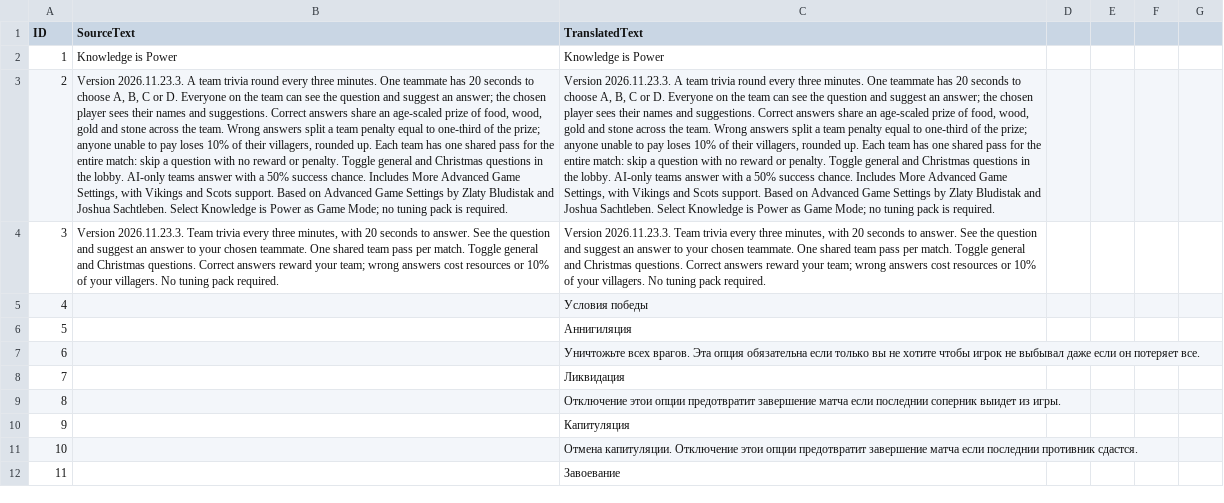
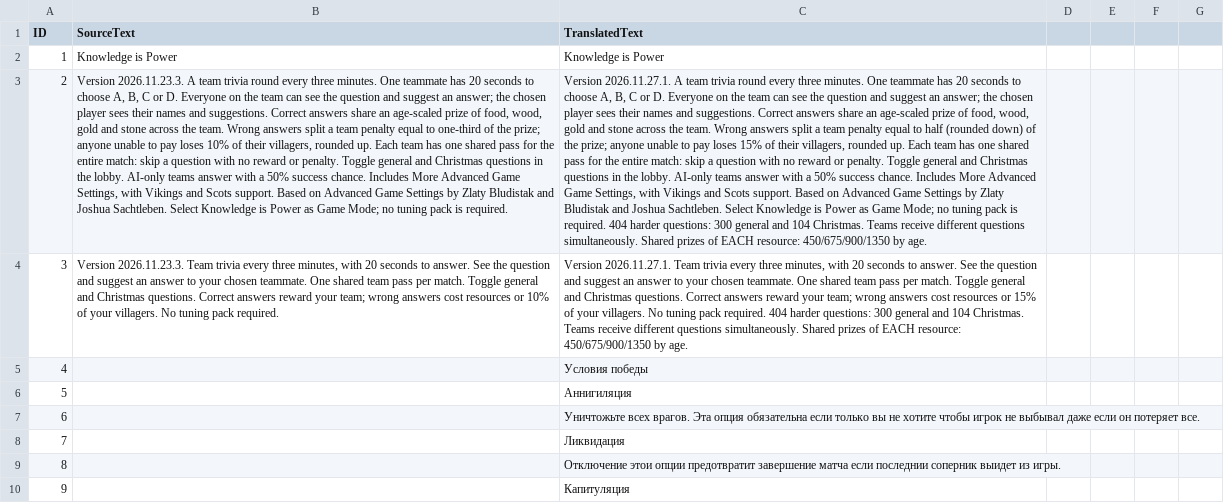
Before and after one commit to TypeDan/Knowledge-is-Power, a CSV file: assets/locdb/More Advanced Game Settings_ru.csv, drawn as a sheet; only a part is shown; the shorter side is filled out with more unchanged rows; the diff names each change by its address in the sheet, - before the commit and + after, or states it on an @@ line.

```diff
--- a/assets/locdb/More Advanced Game Settings_ru.csv
+++ b/assets/locdb/More Advanced Game Settings_ru.csv
-C3 (TranslatedText): Version 2026.11.23.3. A team trivia round every three minutes. One teammate has 20 seconds to choose A, B, C or D. Everyone on the team can see the question and suggest an answer; the chosen player sees their names and suggestions. Correct answers share an age-scaled prize of food, wood, gold and stone across the team. Wrong answers split a team penalty equal to one-third of the prize; anyone unable to pay loses 10% of their villagers, rounded up. Each team has one shared pass for the entire match: skip a question with no reward or penalty. Toggle general and Christmas questions in the lobby. AI-only teams answer with a 50% success chance. Includes More Advanced Game Settings, with Vikings and Scots support. Based on Advanced Game Settings by Zlaty Bludistak and Joshua Sachtleben. Select Knowledge is Power as Game Mode; no tuning pack is required.
+C3 (TranslatedText): Version 2026.11.27.1. A team trivia round every three minutes. One teammate has 20 seconds to choose A, B, C or D. Everyone on the team can see the question and suggest an answer; the chosen player sees their names and suggestions. Correct answers share an age-scaled prize of food, wood, gold and stone across the team. Wrong answers split a team penalty equal to half (rounded down) of the prize; anyone unable to pay loses 15% of their villagers, rounded up. Each team has one shared pass for the entire match: skip a question with no reward or penalty. Toggle general and Christmas questions in the lobby. AI-only teams answer with a 50% success chance. Includes More Advanced Game Settings, with Vikings and Scots support. Based on Advanced Game Settings by Zlaty Bludistak and Joshua Sachtleben. Select Knowledge is Power as Game Mode; no tuning pack is required. 404 harder questions: 300 general and 104 Christmas. Teams receive different questions simultaneously. Shared prizes of EACH resource: 450/675/900/1350 by age.
-C4 (TranslatedText): Version 2026.11.23.3. Team trivia every three minutes, with 20 seconds to answer. See the question and suggest an answer to your chosen teammate. One shared team pass per match. Toggle general and Christmas questions. Correct answers reward your team; wrong answers cost resources or 10% of your villagers. No tuning pack required.
+C4 (TranslatedText): Version 2026.11.27.1. Team trivia every three minutes, with 20 seconds to answer. See the question and suggest an answer to your chosen teammate. One shared team pass per match. Toggle general and Christmas questions. Correct answers reward your team; wrong answers cost resources or 15% of your villagers. No tuning pack required. 404 harder questions: 300 general and 104 Christmas. Teams receive different questions simultaneously. Shared prizes of EACH resource: 450/675/900/1350 by age.
```
Also changed, not shown: assets/locdb/More Advanced Game Settings_cs.csv, assets/locdb/More Advanced Game Settings_en.csv, 26 other files.
